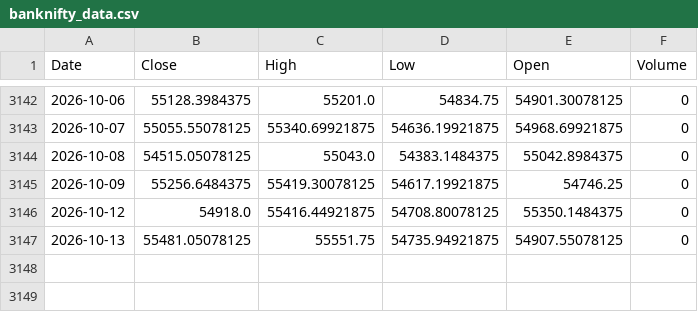
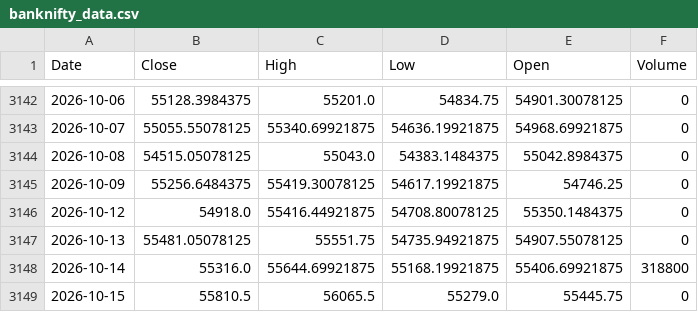
Before and after one commit to Dharini414/Bank-nifty-prediction, a CSV file: banknifty_data.csv, drawn as a sheet; only a part is shown, gaps mark what is left out.

```diff
--- a/banknifty_data.csv
+++ b/banknifty_data.csv
@@ -3147 +3147,3 @@ Date,Close,High,Low,Open,Volume
 2026-10-13,55481.05078125,55551.75,54735.94921875,54907.55078125,0
+2026-10-14,55316.0,55644.69921875,55168.19921875,55406.69921875,318800
+2026-10-15,55810.5,56065.5,55279.0,55445.75,0
```
Also changed, not shown: 1 other file.
